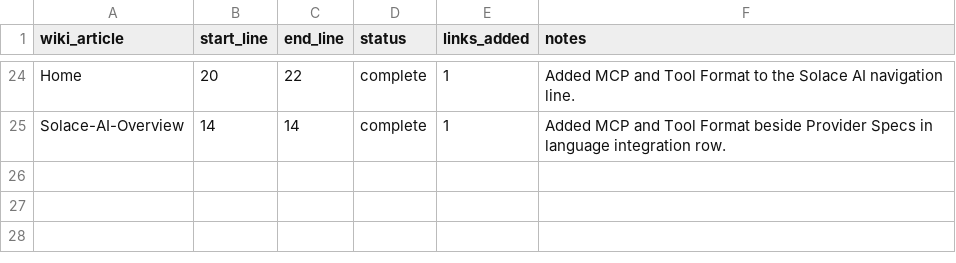
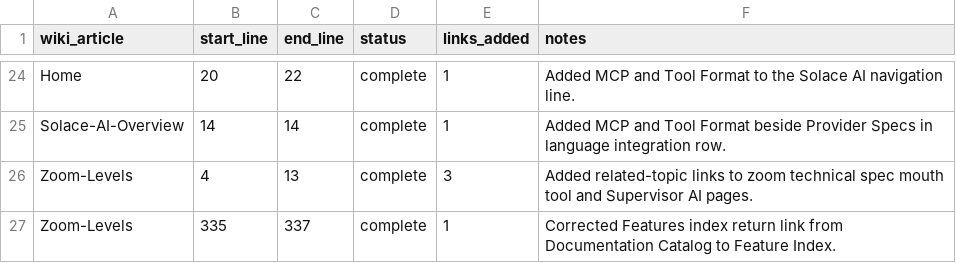
Before and after one commit to SolaceHarmony/SolaceCore, a CSV file: wiki/crosslink-tracker.csv, drawn as a sheet; only a part is shown, gaps mark what is left out; the diff names each change by its address in the sheet, - before the commit and + after, or states it on an @@ line.

Commit message:
Extract zoom level technical spec

```diff
--- a/wiki/crosslink-tracker.csv
+++ b/wiki/crosslink-tracker.csv
+row 26: Zoom-Levels | 4 | 13 | complete | 3 | Added related-topic links to zoom technical spec mouth tool and Supervisor AI pages.
+row 27: Zoom-Levels | 335 | 337 | complete | 1 | Corrected Features index return link from Documentation Catalog to Feature Index.
```
Also changed, not shown: wiki/curation-tracker.csv, 3 other files.
